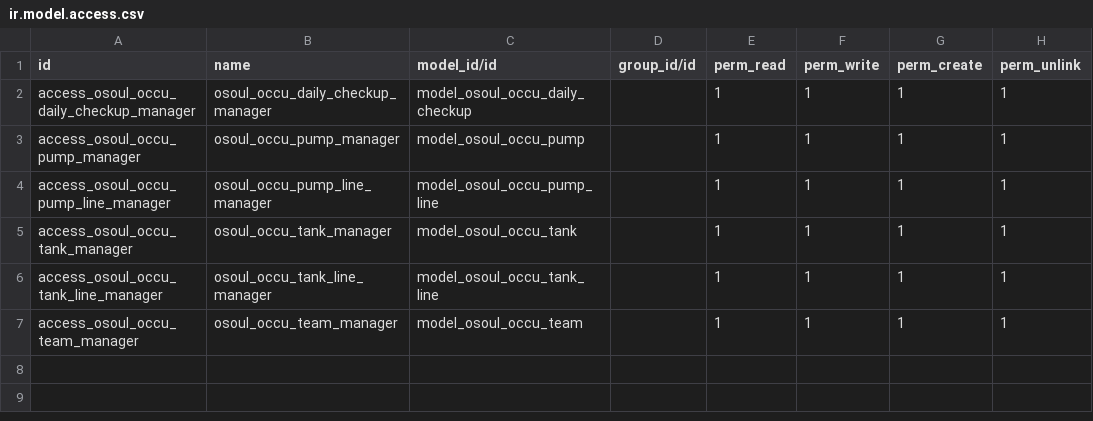
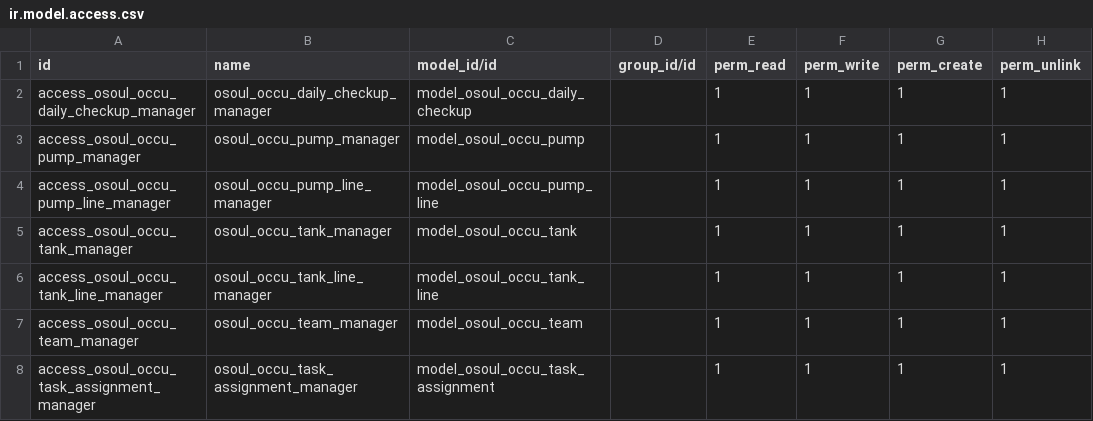
Before and after one commit to AydmKid/osoul-odoo, a CSV file: osoul_occupational_health/security/ir.model.access.csv, drawn as a sheet; the diff names each change by its address in the sheet, - before the commit and + after, or states it on an @@ line.

Commit message:
add assignment task to occu class

```diff
--- a/osoul_occupational_health/security/ir.model.access.csv
+++ b/osoul_occupational_health/security/ir.model.access.csv
+row 8: access_osoul_occu_task_assignment_manager | osoul_occu_task_assignment_manager | model_osoul_occu_task_assignment |  | 1 | 1 | 1 | 1
```
Also changed, not shown: 7 other files.
